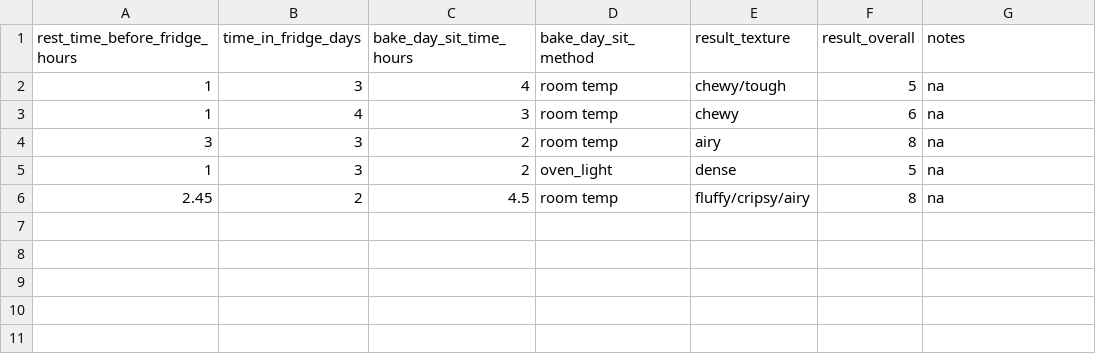
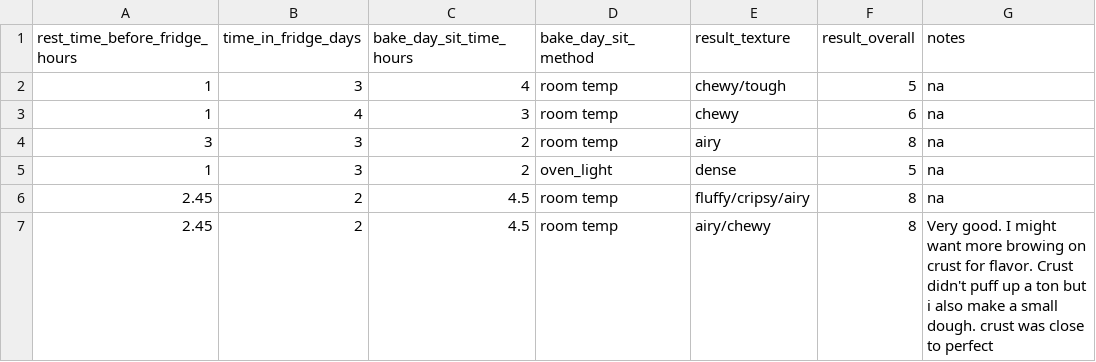
Before and after one commit to aheiner2001/Machine-Learning, a CSV file: pizza.csv, drawn as a sheet.

Commit message:
add entry

```diff
--- a/pizza.csv
+++ b/pizza.csv
@@ -6 +6,2 @@ rest_time_before_fridge_hours,time_in_fridge_days,bake_day_sit_time_hours,bake_d
 2.45,2,4.5,room temp,fluffy/cripsy/airy,8,na
+2.45,2,4.5,room temp,airy/chewy,8,Very good. I might want more browing on crust for flavor. Crust didn't puff up a ton but i also make a small dough. crust was close to perfect
```
